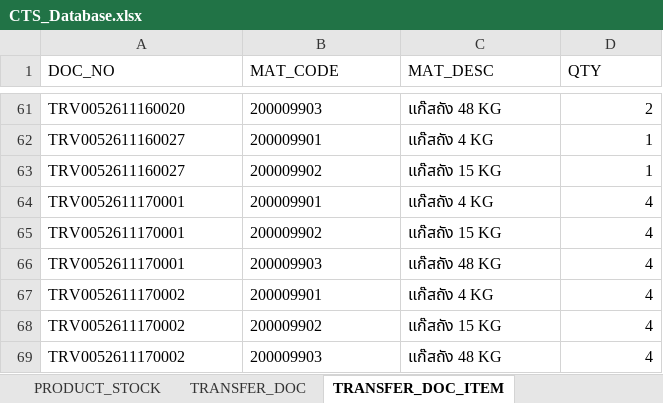
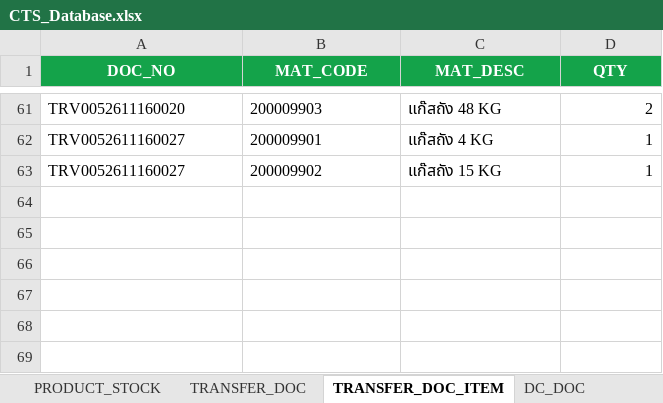
Before and after one commit to ATCHA6365/cts-gasshop-sim, an Excel workbook: CTS_Database.xlsx, sheet TRANSFER_DOC_ITEM, drawn as a sheet; only a part is shown, gaps mark what is left out; values as stored, in another font and other column widths than the file's, no borders; the diff names each change by its address in the sheet, - before the commit and + after, or states it on an @@ line.

```diff
--- a/CTS_Database.xlsx (sheet TRANSFER_DOC_ITEM)
+++ b/CTS_Database.xlsx (sheet TRANSFER_DOC_ITEM)
+sheet tab: DC_DOC
@@ A1:D1 fill: none → #14A34A, bold: off → on, text colour: black → #FFFFFF, alignment: left → center @@
-row 64: TRV0052611170001 | 200009901 | แก๊สถัง 4 KG | 4
-row 65: TRV0052611170001 | 200009902 | แก๊สถัง 15 KG | 4
-row 66: TRV0052611170001 | 200009903 | แก๊สถัง 48 KG | 4
-row 67: TRV0052611170002 | 200009901 | แก๊สถัง 4 KG | 4
-row 68: TRV0052611170002 | 200009902 | แก๊สถัง 15 KG | 4
-row 69: TRV0052611170002 | 200009903 | แก๊สถัง 48 KG | 4
```
Also changed, not shown: sheet MASTER_CYLINDER_GAS, sheet CTS_SCAN_TRANSACTION_QR_CODE, sheet CTS_SCAN_TRANSACTION_HDR, sheet CTS_SCAN_TRANSACTION_DT, sheet TRANSFER_DOC, sheet README, 7 more sheets, other sheet tabs, CTS_TestData_QR.xlsx, 1 other file.
